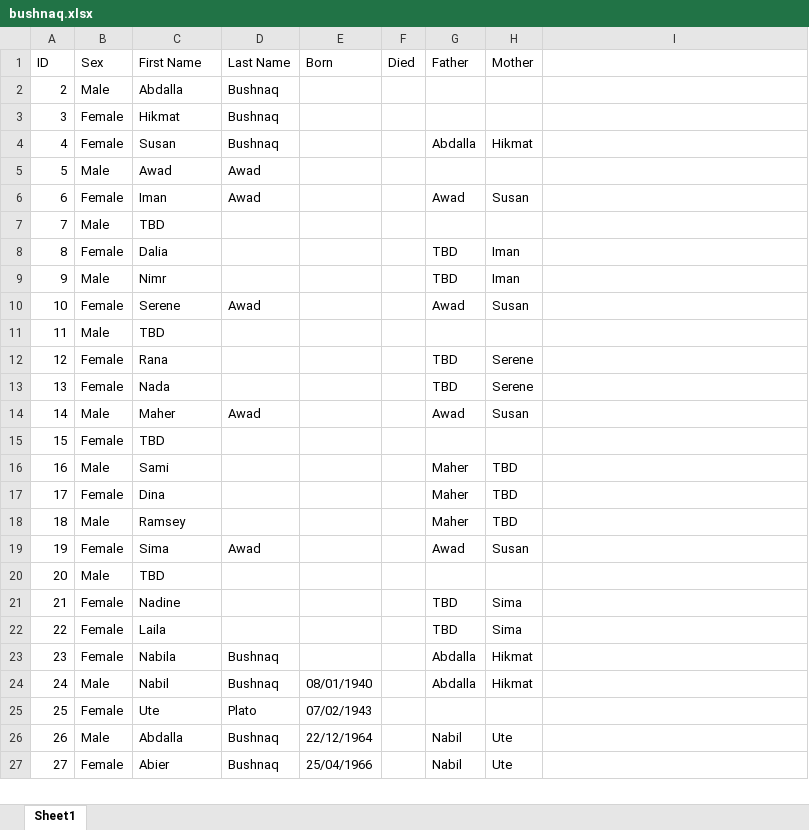
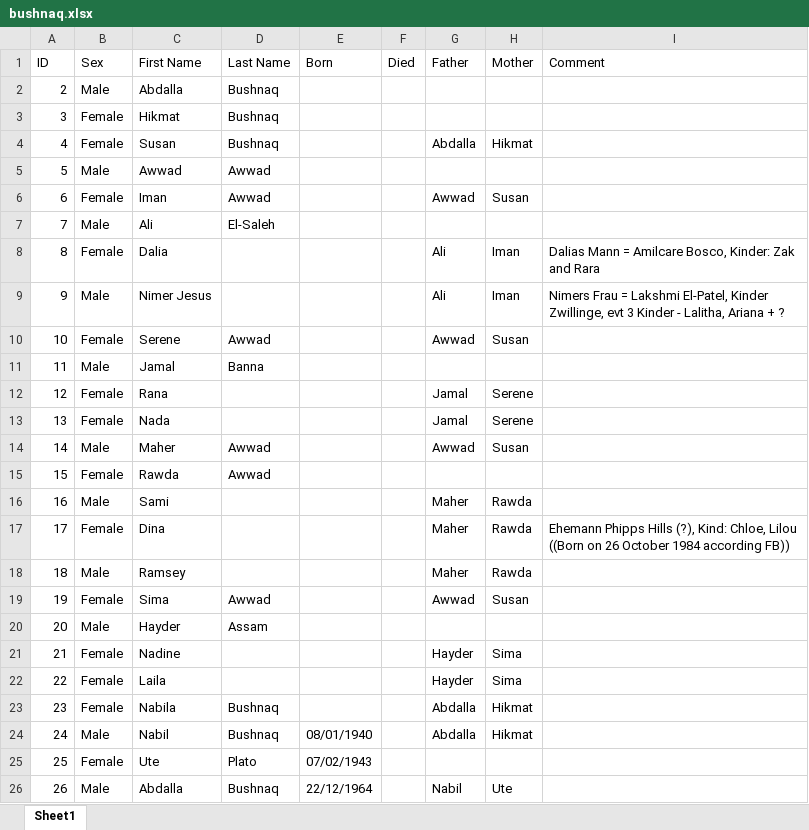
Before and after one commit to kunterbunt2/family.tree, an Excel workbook: bushnaq.xlsx, sheet Sheet1, drawn as a sheet; only a part is shown; the shorter side is filled out with more unchanged rows; values as stored, in another font and other column widths than the file's, no cell formats; ↵ is a line break in a cell; the diff covers the shown part only; the diff names each change by its address in the sheet, - before the commit and + after, or states it on an @@ line.

```diff
--- a/bushnaq.xlsx (sheet Sheet1)
+++ b/bushnaq.xlsx (sheet Sheet1)
-I1: (empty)
+I1: Comment
-C5 (First Name): Awad
+C5 (First Name): Awwad
-D5:D6 (Last Name): Awad
+D5:D6 (Last Name): Awwad
-G6 (Father): Awad
+G6 (Father): Awwad
-C7 (First Name): TBD
+C7 (First Name): Ali
-D7 (Last Name): (empty)
+D7 (Last Name): El-Saleh
-G8:G9 (Father): TBD
+G8:G9 (Father): Ali
-I8 (Comment): (empty)
+I8 (Comment): Dalias Mann = Amilcare Bosco, Kinder: Zak and Rara
-C9 (First Name): Nimr
+C9 (First Name): Nimer Jesus
-I9 (Comment): (empty)
+I9 (Comment): Nimers Frau = Lakshmi El-Patel, Kinder Zwillinge, evt 3 Kinder - Lalitha, Ariana + ?
-D10 (Last Name): Awad
+D10 (Last Name): Awwad
-G10 (Father): Awad
+G10 (Father): Awwad
-C11 (First Name): TBD
+C11 (First Name): Jamal
-D11 (Last Name): (empty)
+D11 (Last Name): Banna
-G12:G13 (Father): TBD
+G12:G13 (Father): Jamal
-D14 (Last Name): Awad
+D14 (Last Name): Awwad
-G14 (Father): Awad
+G14 (Father): Awwad
-C15 (First Name): TBD
+C15 (First Name): Rawda
-D15 (Last Name): (empty)
+D15 (Last Name): Awwad
-H16:H18 (Mother): TBD
+H16:H18 (Mother): Rawda
-I17 (Comment): (empty)
+I17 (Comment): Ehemann Phipps Hills (?), Kind: Chloe, Lilou ↵ ((Born on 26 October 1984 according FB))
-D19 (Last Name): Awad
+D19 (Last Name): Awwad
-G19 (Father): Awad
+G19 (Father): Awwad
-C20 (First Name): TBD
+C20 (First Name): Hayder
-D20 (Last Name): (empty)
+D20 (Last Name): Assam
-G21:G22 (Father): TBD
+G21:G22 (Father): Hayder
```
Also changed, not shown: 26 edited cells elsewhere in this sheet, cell formats, 13 other files.
